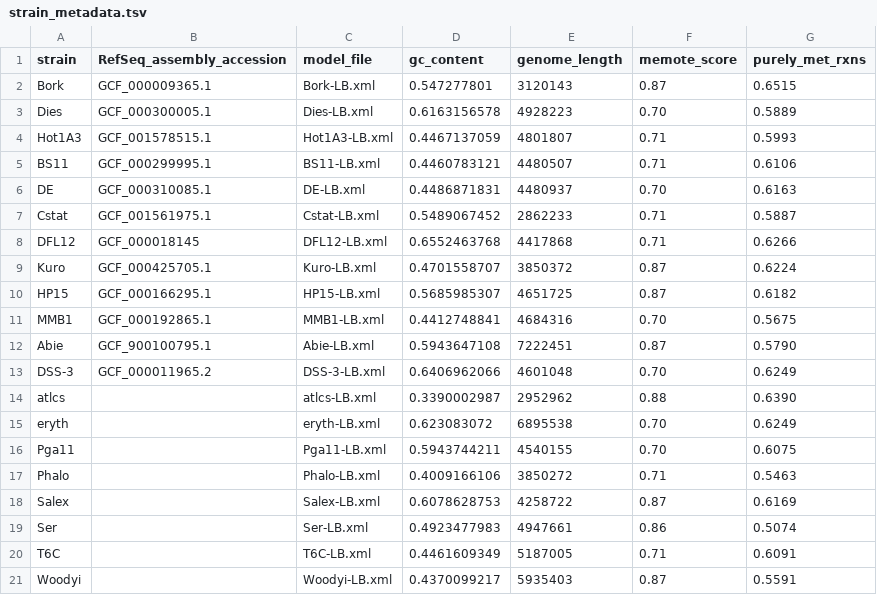
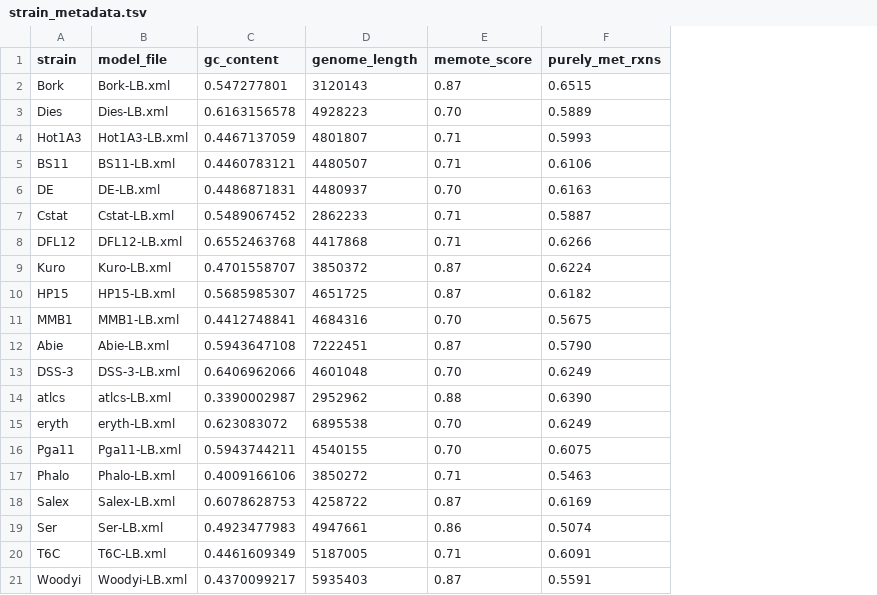
Before and after one commit to hgscott/GRC-2022, a TSV file: IAMM_models/strain_metadata.tsv, drawn as a sheet; the diff names each change by its address in the sheet, - before the commit and + after, or states it on an @@ line.

Commit message:
Delete accession num column

```diff
--- a/IAMM_models/strain_metadata.tsv
+++ b/IAMM_models/strain_metadata.tsv
-column B (RefSeq_assembly_accession), rows 2-13: GCF_000009365.1 | GCF_000300005.1 | GCF_001578515.1 | GCF_000299995.1 | GCF_000310085.1 | GCF_001561975.1 | GCF_000018145 | GCF_000425705.1 | GCF_000166295.1 | GCF_000192865.1 | GCF_900100795.1 | GCF_000011965.2
```
